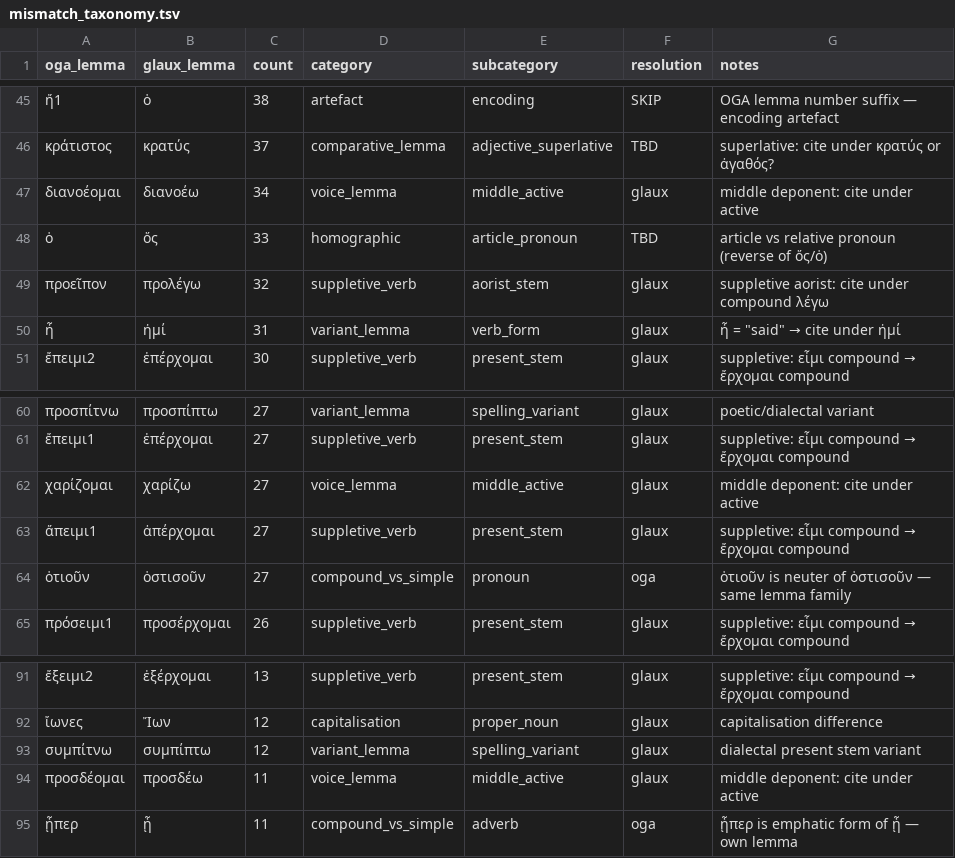
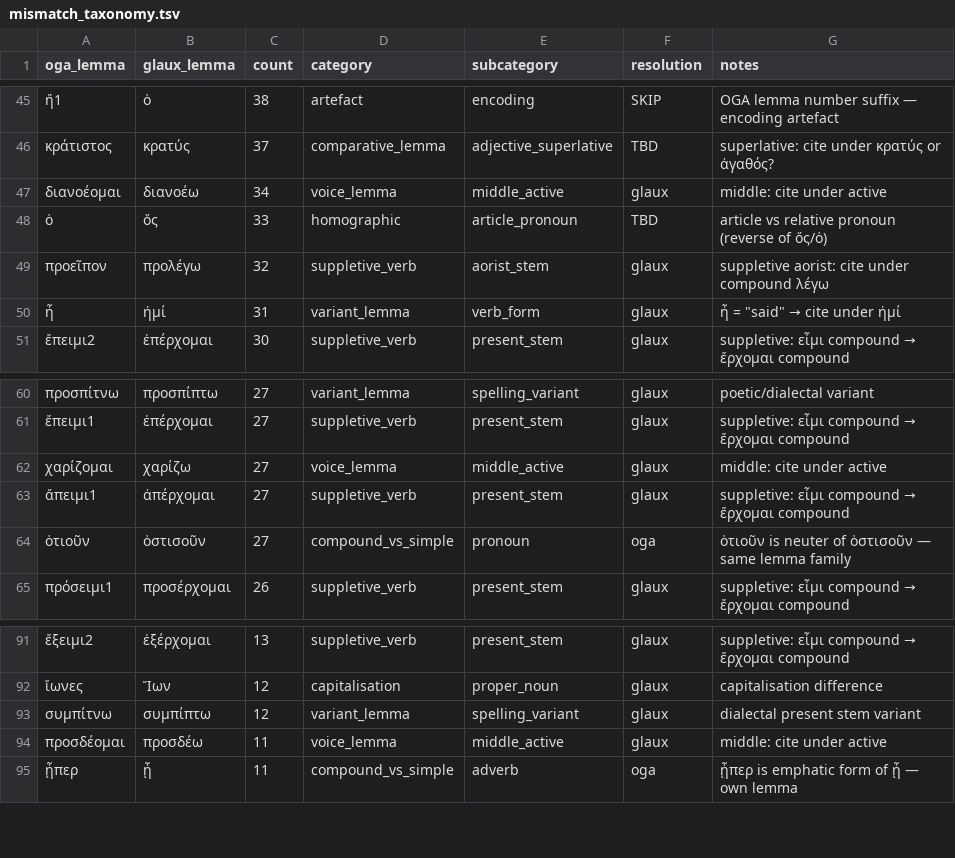
Before and after one commit to greek-learner-texts/vocabulary-corpus-prep, a TSV file: annotations/mismatch_taxonomy.tsv, drawn as a sheet; only a part is shown, gaps mark what is left out.

Commit message:
Remove "deponent" terminology — misleading and outdated
Replaced with "middle" throughout taxonomy notes and category
description.

🐾 Generated with [Letta Code](https://letta.com)

Co-Authored-By: Letta Code <noreply@letta.com>

```diff
--- a/annotations/mismatch_taxonomy.tsv
+++ b/annotations/mismatch_taxonomy.tsv
@@ -46,3 +46,3 @@ oga_lemma	glaux_lemma	count	category	subcategory	resolution	notes
 κράτιστος	κρατύς	37	comparative_lemma	adjective_superlative	TBD	superlative: cite under κρατύς or ἀγαθός?
-διανοέομαι	διανοέω	34	voice_lemma	middle_active	glaux	middle deponent: cite under active
+διανοέομαι	διανοέω	34	voice_lemma	middle_active	glaux	middle: cite under active
 ὁ	ὅς	33	homographic	article_pronoun	TBD	article vs relative pronoun (reverse of ὅς/ὁ)
@@ -61,3 +61,3 @@ oga_lemma	glaux_lemma	count	category	subcategory	resolution	notes
 ἔπειμι1	ἐπέρχομαι	27	suppletive_verb	present_stem	glaux	suppletive: εἶμι compound → ἔρχομαι compound
-χαρίζομαι	χαρίζω	27	voice_lemma	middle_active	glaux	middle deponent: cite under active
+χαρίζομαι	χαρίζω	27	voice_lemma	middle_active	glaux	middle: cite under active
 ἄπειμι1	ἀπέρχομαι	27	suppletive_verb	present_stem	glaux	suppletive: εἶμι compound → ἔρχομαι compound
@@ -93,3 +93,3 @@ oga_lemma	glaux_lemma	count	category	subcategory	resolution	notes
 συμπίτνω	συμπίπτω	12	variant_lemma	spelling_variant	glaux	dialectal present stem variant
-προσδέομαι	προσδέω	11	voice_lemma	middle_active	glaux	middle deponent: cite under active
+προσδέομαι	προσδέω	11	voice_lemma	middle_active	glaux	middle: cite under active
 ᾗπερ	ᾗ	11	compound_vs_simple	adverb	oga	ᾗπερ is emphatic form of ᾗ — own lemma
```
Also changed, not shown: 1 other file.
